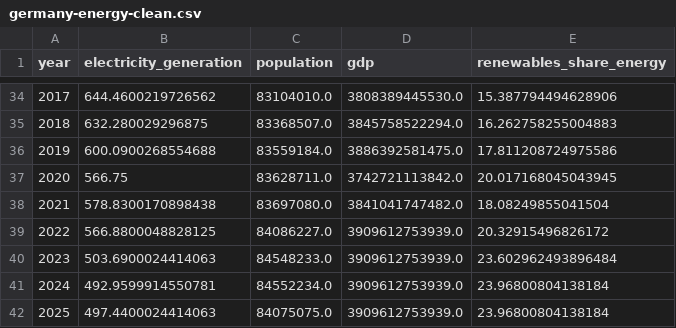
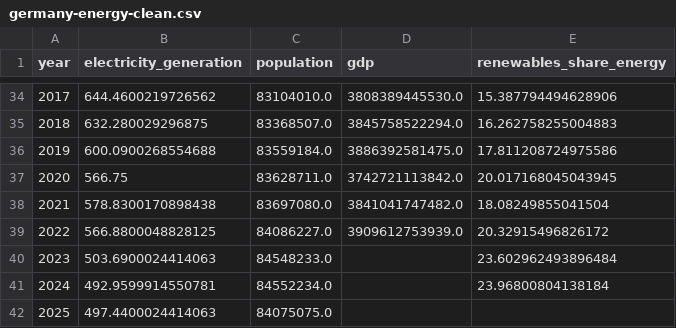
Before and after one commit to sinamoghtaderfar/api-Forecast-PowerPulse, a CSV file: app/data/germany-energy-clean.csv, drawn as a sheet; only a part is shown, gaps mark what is left out.

Commit message:
fix(data): mark GDP 2023-2025 and renewables share 2025 as missing
These cells were forward-filled copies of earlier years but are absent from
the bundled OWID source (owid-energy-data.csv). Leaving them empty keeps the
dataset honest; the loader still carries the last observation forward, so
model inputs are unchanged.

```diff
--- a/app/data/germany-energy-clean.csv
+++ b/app/data/germany-energy-clean.csv
@@ -39,4 +39,4 @@ year,electricity_generation,population,gdp,renewables_share_energy
 2022,566.8800048828125,84086227.0,3909612753939.0,20.32915496826172
-2023,503.6900024414063,84548233.0,3909612753939.0,23.602962493896484
-2024,492.9599914550781,84552234.0,3909612753939.0,23.96800804138184
-2025,497.4400024414063,84075075.0,3909612753939.0,23.96800804138184
+2023,503.6900024414063,84548233.0,,23.602962493896484
+2024,492.9599914550781,84552234.0,,23.96800804138184
+2025,497.4400024414063,84075075.0,,
```
